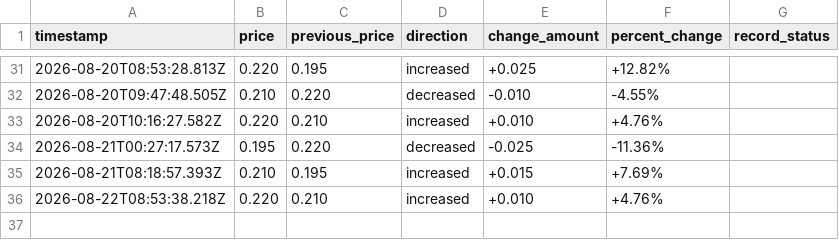
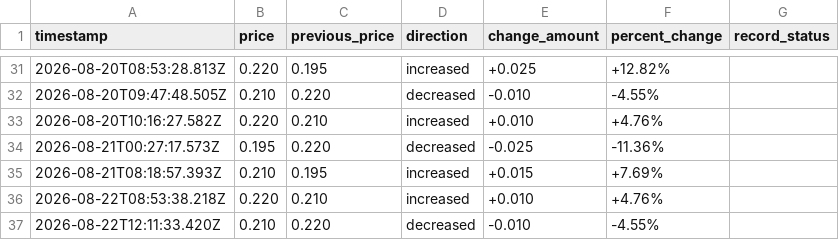
Before and after one commit to Online1337/Luckycharm-Price-Monitor, a CSV file: price-history.csv, drawn as a sheet; only a part is shown, gaps mark what is left out.

```diff
--- a/price-history.csv
+++ b/price-history.csv
@@ -36 +36,2 @@ timestamp,price,previous_price,direction,change_amount,percent_change,record_sta
 2026-08-22T08:53:38.218Z,0.220,0.210,increased,+0.010,+4.76%,
+2026-08-22T12:11:33.420Z,0.210,0.220,decreased,-0.010,-4.55%,
```
Also changed, not shown: 1 other file.
